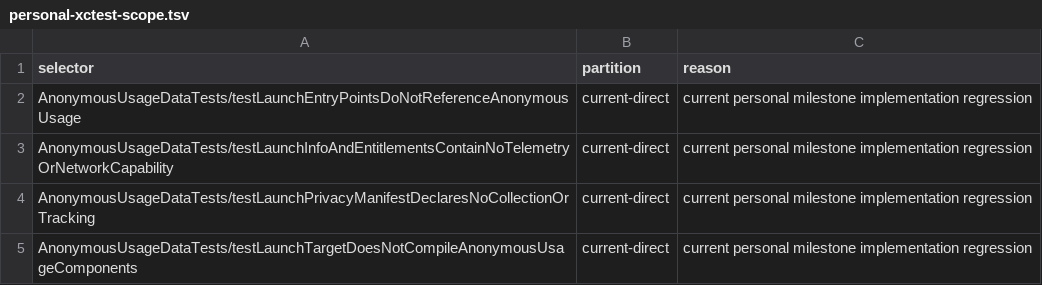
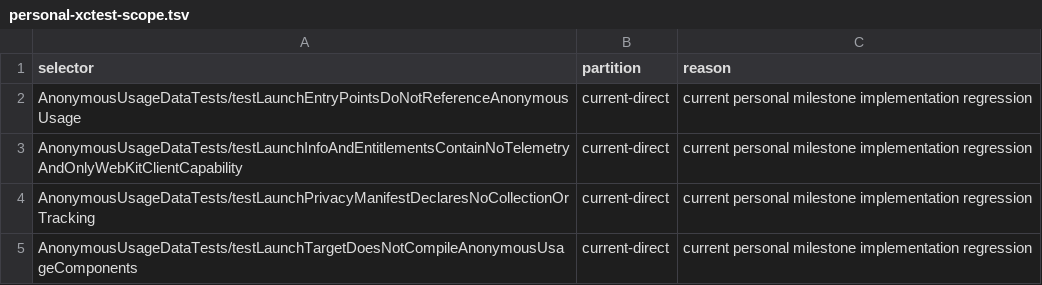
Before and after one commit to Eulimene/Inflow, a TSV file: code/quality/personal-xctest-scope.tsv, drawn as a sheet; only a part is shown.

```diff
--- a/code/quality/personal-xctest-scope.tsv
+++ b/code/quality/personal-xctest-scope.tsv
@@ -2,3 +2,3 @@ selector	partition	reason
 AnonymousUsageDataTests/testLaunchEntryPointsDoNotReferenceAnonymousUsage	current-direct	current personal milestone implementation regression
-AnonymousUsageDataTests/testLaunchInfoAndEntitlementsContainNoTelemetryOrNetworkCapability	current-direct	current personal milestone implementation regression
+AnonymousUsageDataTests/testLaunchInfoAndEntitlementsContainNoTelemetryAndOnlyWebKitClientCapability	current-direct	current personal milestone implementation regression
 AnonymousUsageDataTests/testLaunchPrivacyManifestDeclaresNoCollectionOrTracking	current-direct	current personal milestone implementation regression
```
Also changed, not shown: 22 other files.
